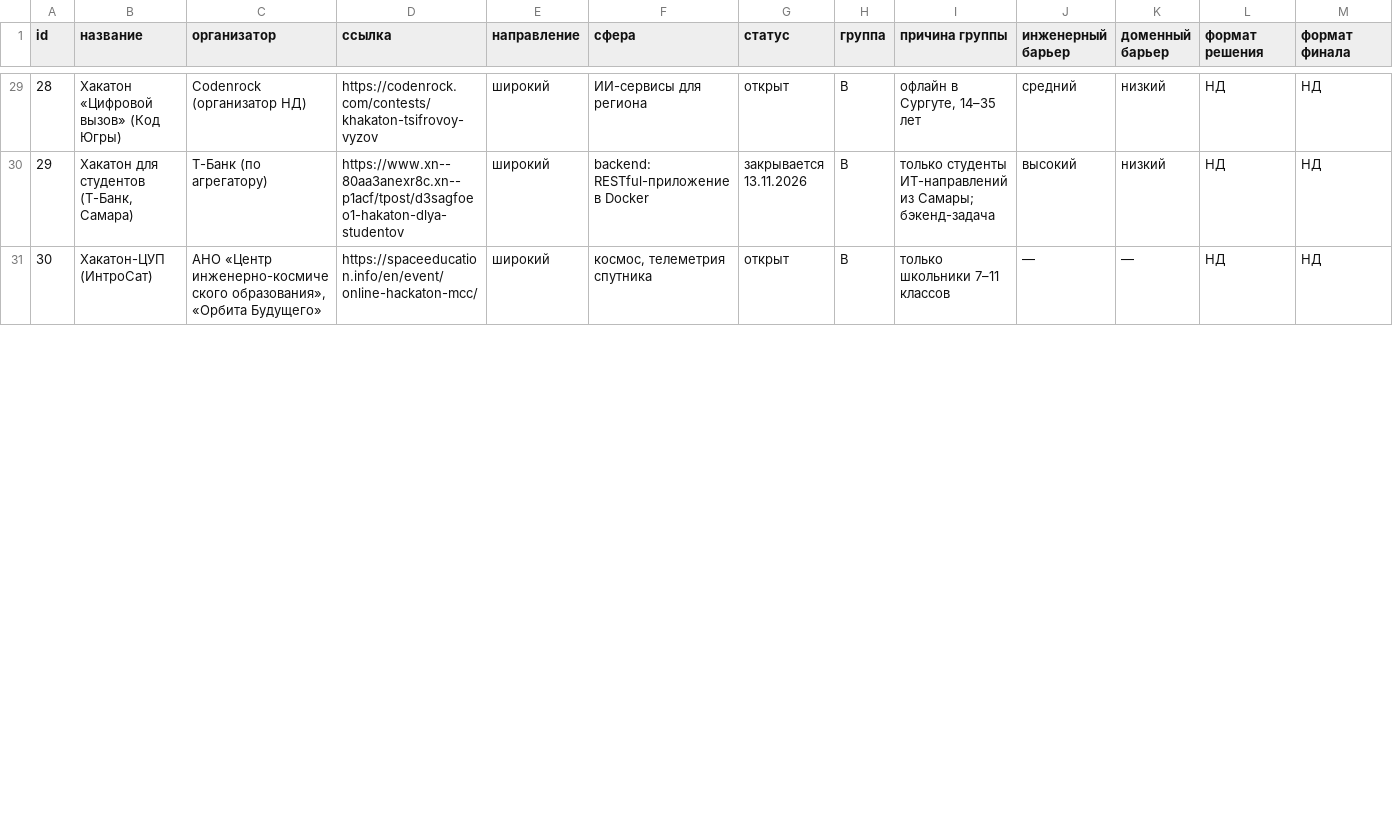
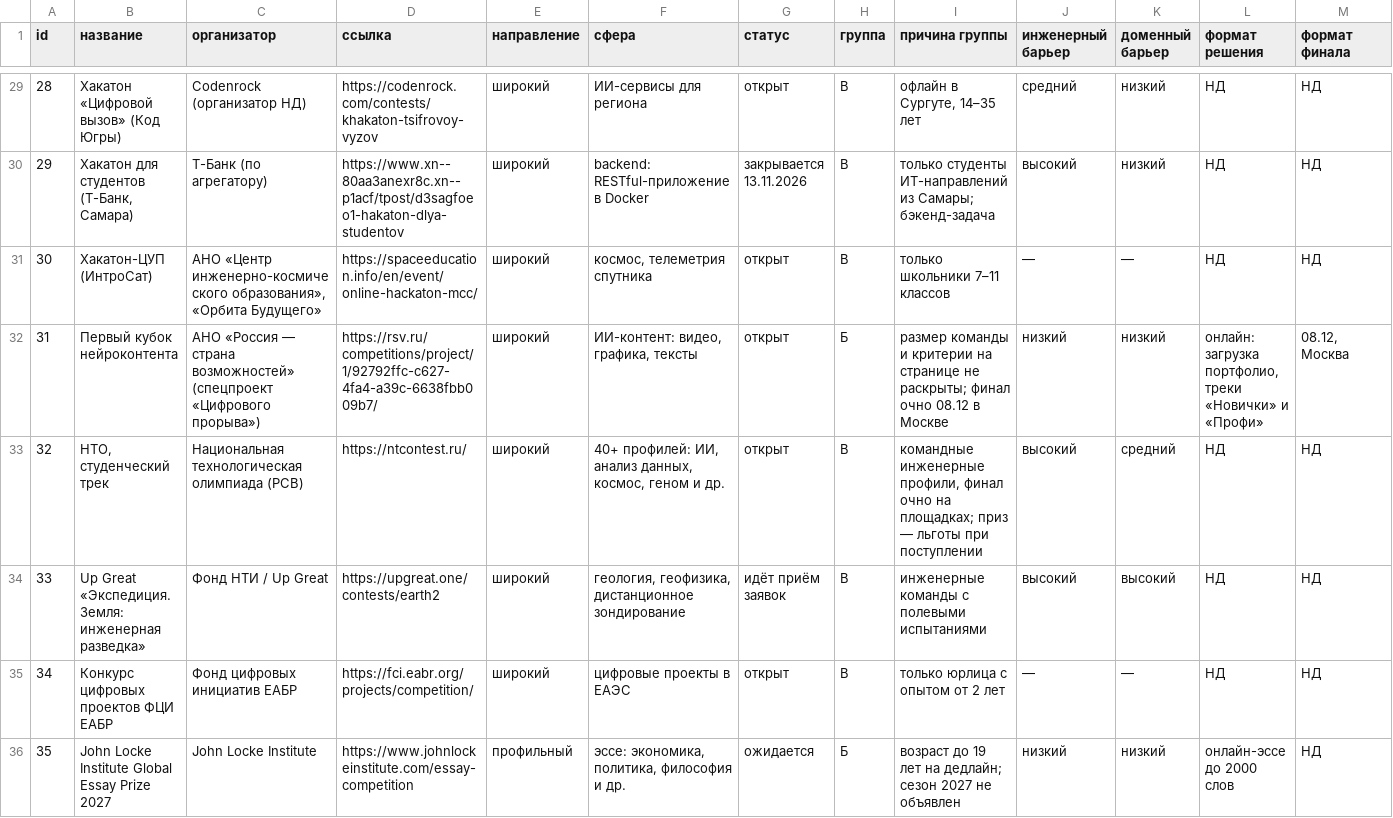
Before and after one commit to demondevils666/samolet, a CSV file: hackathons_2026_2027/contests.csv, drawn as a sheet; only a part is shown, gaps mark what is left out; rows hold the shown columns only; the diff covers the shown part only; the diff names each change by its address in the sheet, - before the commit and + after, or states it on an @@ line.

```diff
--- a/hackathons_2026_2027/contests.csv
+++ b/hackathons_2026_2027/contests.csv
+row 32: 31 | Первый кубок нейроконтента | АНО «Россия — страна возможностей» (спецпроект «Цифрового прорыва») | https://rsv.ru/competitions/project/1/92792ffc-c627-4fa4-a39c-6638fbb009b7/ | широкий | ИИ-контент: видео, графика, тексты | открыт | Б | размер команды и критерии на странице не раскрыты; финал очно 08.12 в Москве | низкий | низкий | онлайн: загрузка портфолио, треки «Новички» и «Профи» | 08.12, Москва
+row 33: 32 | НТО, студенческий трек | Национальная технологическая олимпиада (РСВ) | https://ntcontest.ru/ | широкий | 40+ профилей: ИИ, анализ данных, космос, геном и др. | открыт | В | командные инженерные профили, финал очно на площадках; приз — льготы при поступлении | высокий | средний | НД | НД
+row 34: 33 | Up Great «Экспедиция. Земля: инженерная разведка» | Фонд НТИ / Up Great | https://upgreat.one/contests/earth2 | широкий | геология, геофизика, дистанционное зондирование | идёт приём заявок | В | инженерные команды с полевыми испытаниями | высокий | высокий | НД | НД
+row 35: 34 | Конкурс цифровых проектов ФЦИ ЕАБР | Фонд цифровых инициатив ЕАБР | https://fci.eabr.org/projects/competition/ | широкий | цифровые проекты в ЕАЭС | открыт | В | только юрлица с опытом от 2 лет | — | — | НД | НД
+row 36: 35 | John Locke Institute Global Essay Prize 2027 | John Locke Institute | https://www.johnlockeinstitute.com/essay-competition | профильный | эссе: экономика, политика, философия и др. | ожидается | Б | возраст до 19 лет на дедлайн; сезон 2027 не объявлен | низкий | низкий | онлайн-эссе до 2000 слов | НД
```
Also changed, not shown: 3 added rows and row numbers in column A elsewhere in this file, 4 other files.
